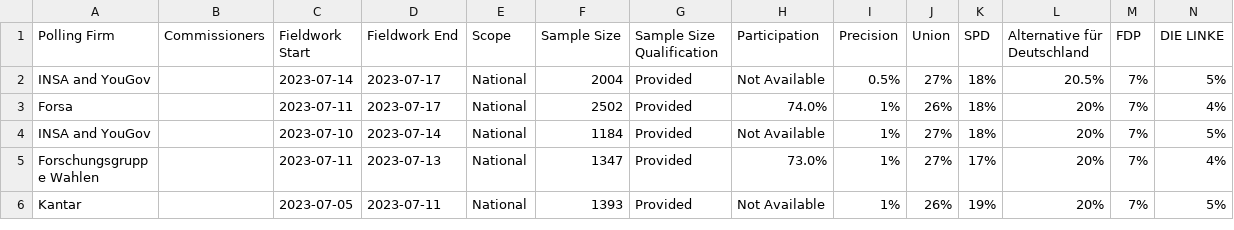
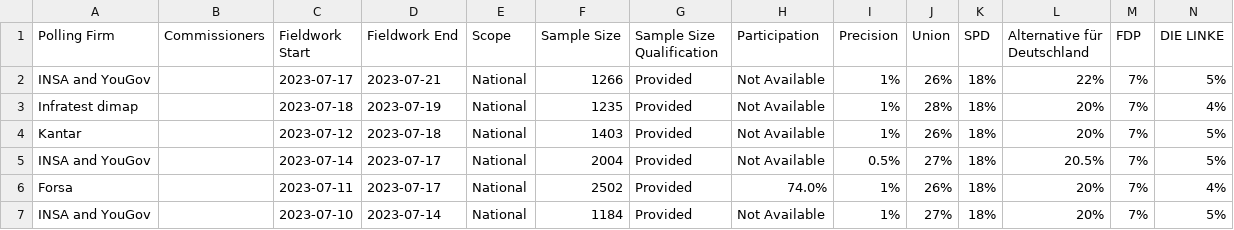
Before and after one commit to michalskop/europeelects, a CSV file: data_original/de.csv, drawn as a sheet; only a part is shown; the shorter side is filled out with more unchanged rows; rows hold the shown columns only; the diff names each change by its address in the sheet, - before the commit and + after, or states it on an @@ line.

```diff
--- a/data_original/de.csv
+++ b/data_original/de.csv
+row 2: INSA and YouGov |  | 2023-07-17 | 2023-07-21 | National | 1266 | Provided | Not Available | 1% | 26% | 18% | 22% | 7% | 5%
+row 3: Infratest dimap |  | 2023-07-18 | 2023-07-19 | National | 1235 | Provided | Not Available | 1% | 28% | 18% | 20% | 7% | 4%
+row 4: Kantar |  | 2023-07-12 | 2023-07-18 | National | 1403 | Provided | Not Available | 1% | 26% | 18% | 20% | 7% | 5%
```
Also changed, not shown: data_original/it.csv, data_original/pt.csv.
